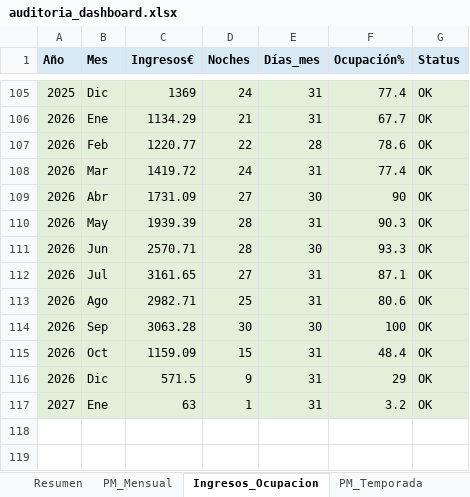
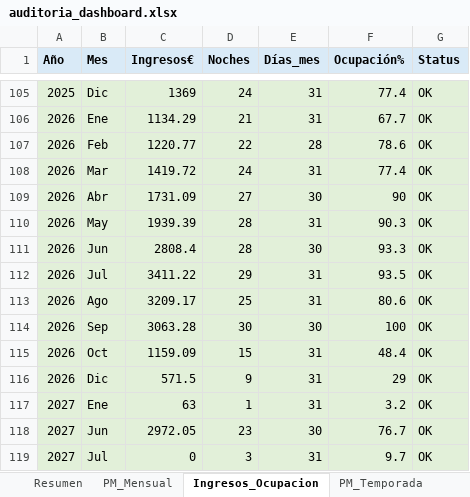
Before and after one commit to pochettino73/csj-airbnb, an Excel workbook: output/auditoria_dashboard.xlsx, sheet Ingresos_Ocupacion, drawn as a sheet; only a part is shown, gaps mark what is left out; values as stored, in another font and other column widths than the file's, no borders; the diff names each change by its address in the sheet, - before the commit and + after, or states it on an @@ line.

```diff
--- a/output/auditoria_dashboard.xlsx (sheet Ingresos_Ocupacion)
+++ b/output/auditoria_dashboard.xlsx (sheet Ingresos_Ocupacion)
-C111 (Ingresos€): 2570.71
+C111 (Ingresos€): 2808.4
-C112 (Ingresos€): 3161.65
+C112 (Ingresos€): 3411.22
-D112 (Noches): 27
+D112 (Noches): 29
-F112 (Ocupación%): 87.1
+F112 (Ocupación%): 93.5
-C113 (Ingresos€): 2982.71
+C113 (Ingresos€): 3209.17
+row 118: 2027 | Jun | 2972.05 | 23 | 30 | 76.7 | OK
+row 119: 2027 | Jul | 0 | 3 | 31 | 9.7 | OK
```
Also changed, not shown: sheet Resumen, sheet Pace, sheet Tests_Unitarios, sheet PM_Temporada, sheet PM_Mensual, sheet Distorsion_CrossMonth, 5 more sheets, 5 other files.
